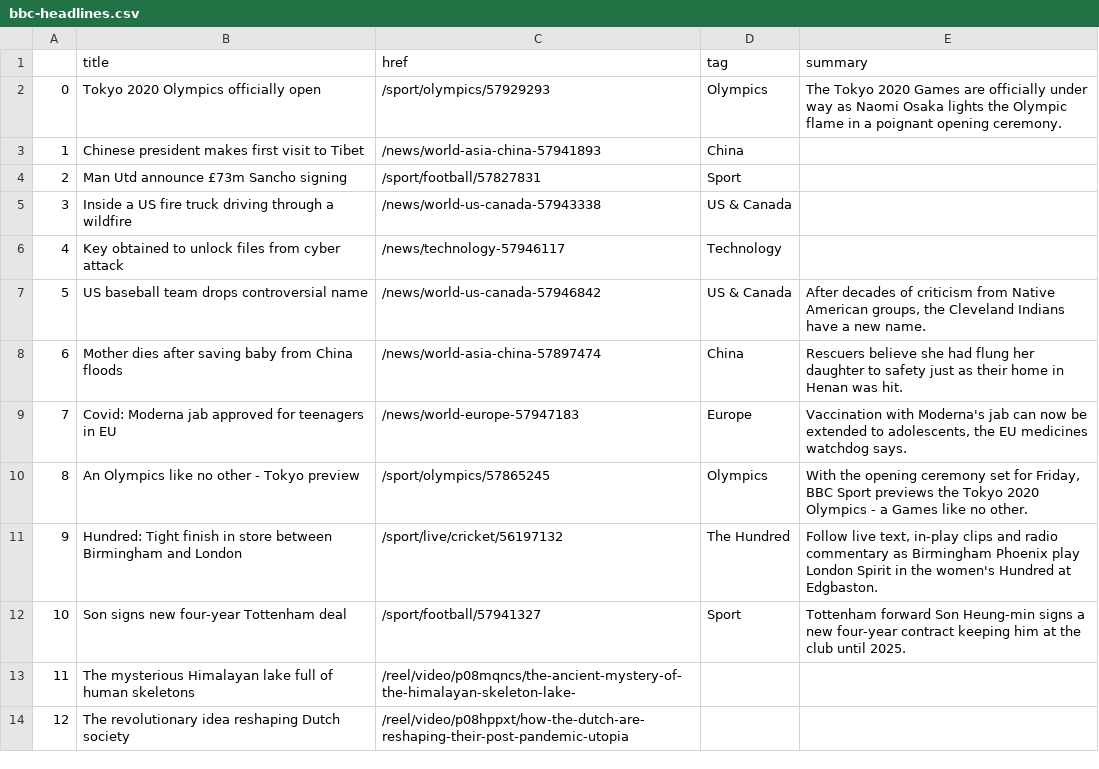
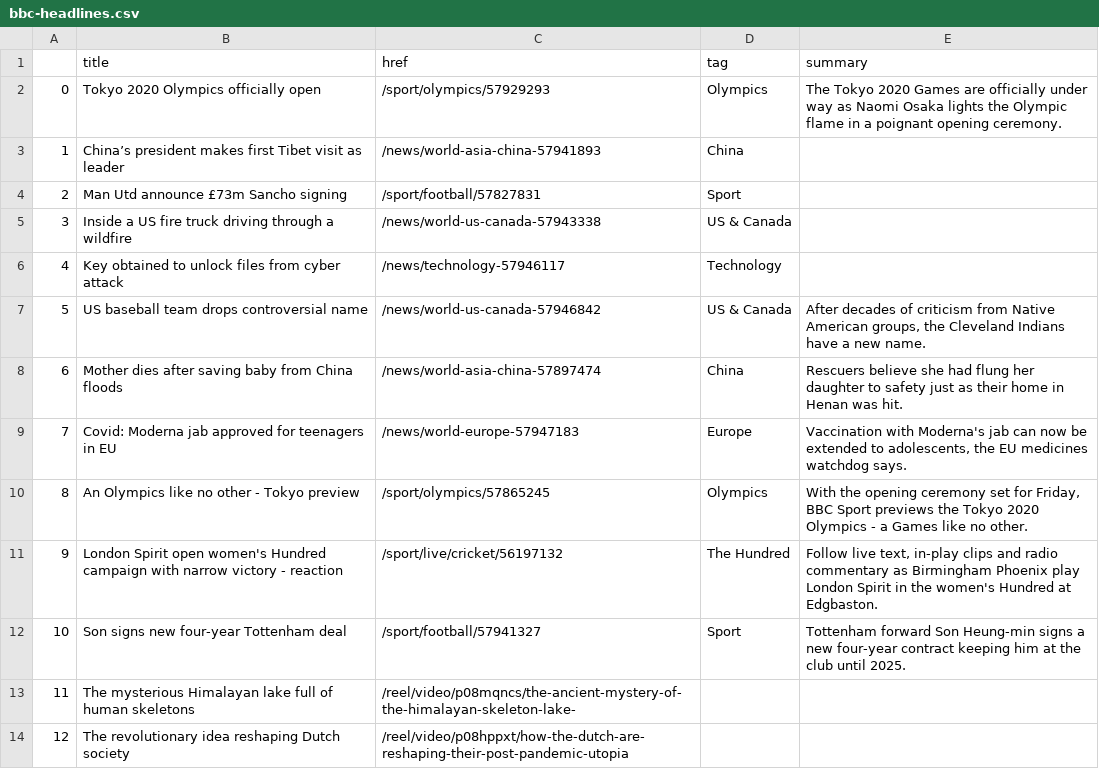
Before and after one commit to jbolster252/scraper.py, a CSV file: bbc-headlines.csv, drawn as a sheet; only a part is shown.

```diff
--- a/bbc-headlines.csv
+++ b/bbc-headlines.csv
@@ -2,3 +2,3 @@
 0,Tokyo 2020 Olympics officially open,/sport/olympics/57929293,Olympics,The Tokyo 2020 Games are officially under way as Naomi Osaka lights the Olympic flame in a poignant opening ceremony.
-1,Chinese president makes first visit to Tibet,/news/world-asia-china-57941893,China,
+1,China’s president makes first Tibet visit as leader,/news/world-asia-china-57941893,China,
 2,Man Utd announce £73m Sancho signing,/sport/football/57827831,Sport,
@@ -10,3 +10,3 @@
 8,An Olympics like no other - Tokyo preview,/sport/olympics/57865245,Olympics,"With the opening ceremony set for Friday, BBC Sport previews the Tokyo 2020 Olympics - a Games like no other."
-9,Hundred: Tight finish in store between Birmingham and London,/sport/live/cricket/56197132,The Hundred,"Follow live text, in-play clips and radio commentary as Birmingham Phoenix play London Spirit in the women's Hundred at Edgbaston."
+9,London Spirit open women's Hundred campaign with narrow victory - reaction,/sport/live/cricket/56197132,The Hundred,"Follow live text, in-play clips and radio commentary as Birmingham Phoenix play London Spirit in the women's Hundred at Edgbaston."
 10,Son signs new four-year Tottenham deal,/sport/football/57941327,Sport,Tottenham forward Son Heung-min signs a new four-year contract keeping him at the club until 2025.
```
